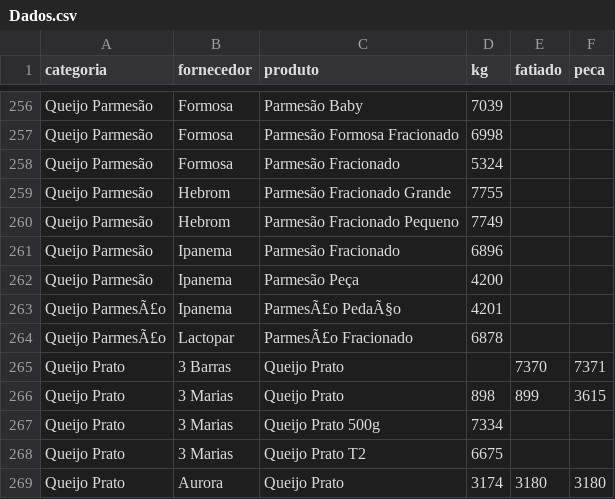
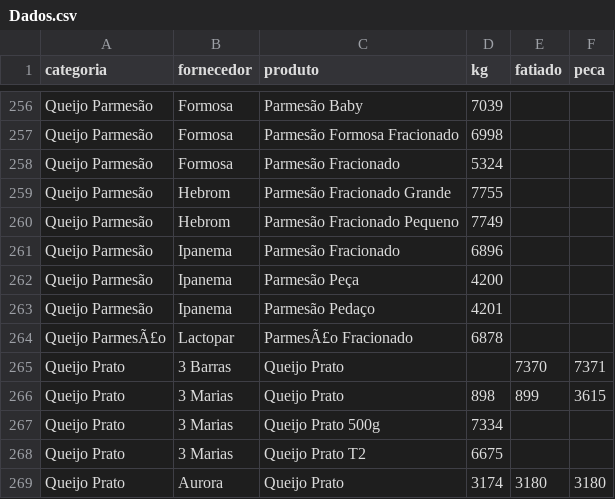
Before and after one commit to Pinps25/KG, a CSV file: Dados.csv, drawn as a sheet; only a part is shown, gaps mark what is left out.

Commit message:
Edita Parmesão Pedaço (Ipanema)

```diff
--- a/Dados.csv
+++ b/Dados.csv
@@ -262,3 +262,3 @@ Queijo Parmesão,Ipanema,Parmesão Fracionado,6896,,
 Queijo Parmesão,Ipanema,Parmesão Peça,4200,,
-Queijo ParmesÃ£o,Ipanema,ParmesÃ£o PedaÃ§o,4201,,
+Queijo Parmesão,Ipanema,Parmesão Pedaço,4201,,
 Queijo ParmesÃ£o,Lactopar,ParmesÃ£o Fracionado,6878,,
```
